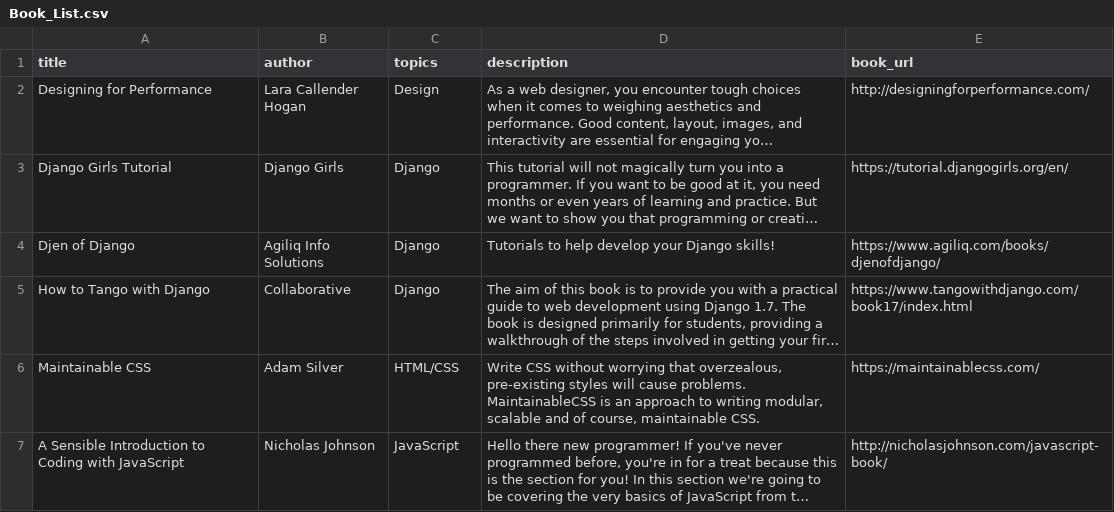
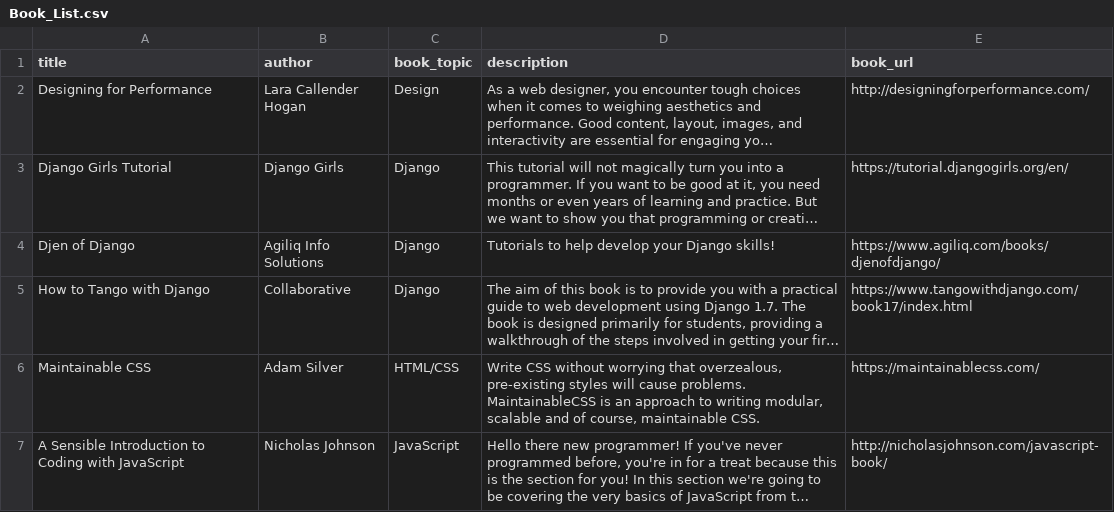
Before and after one commit to momentum-cohort-2019-02/w5-freeshelf-bjgribb, a CSV file: initial_data/Book_List.csv, drawn as a sheet; only a part is shown; long unchanged cells end in …; the diff names each change by its address in the sheet, - before the commit and + after, or states it on an @@ line.

Commit message:
wasted timegit add -A! lost my topics...

```diff
--- a/initial_data/Book_List.csv
+++ b/initial_data/Book_List.csv
-C1: topics
+C1: book_topic
```
Also changed, not shown: 15 other files.
